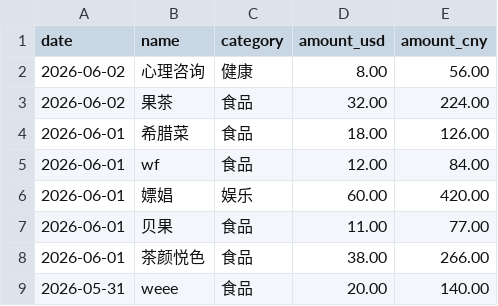
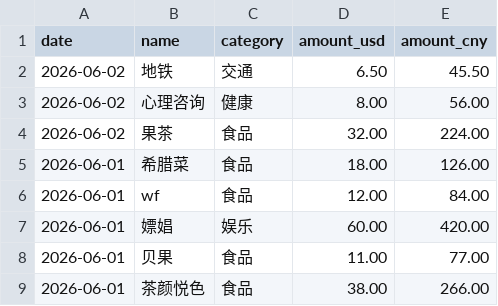
Before and after one commit to yang-lanlan/33, a CSV file: data/expenses.csv, drawn as a sheet; only a part is shown; the shorter side is filled out with more unchanged rows.

Commit message:
chore: update csv 2026-06-02T19:51:49.051Z

```diff
--- a/data/expenses.csv
+++ b/data/expenses.csv
@@ -1,2 +1,3 @@
 date,name,category,amount_usd,amount_cny
+"2026-06-02","地铁","交通","6.50","45.50"
 "2026-06-02","心理咨询","健康","8.00","56.00"
```
